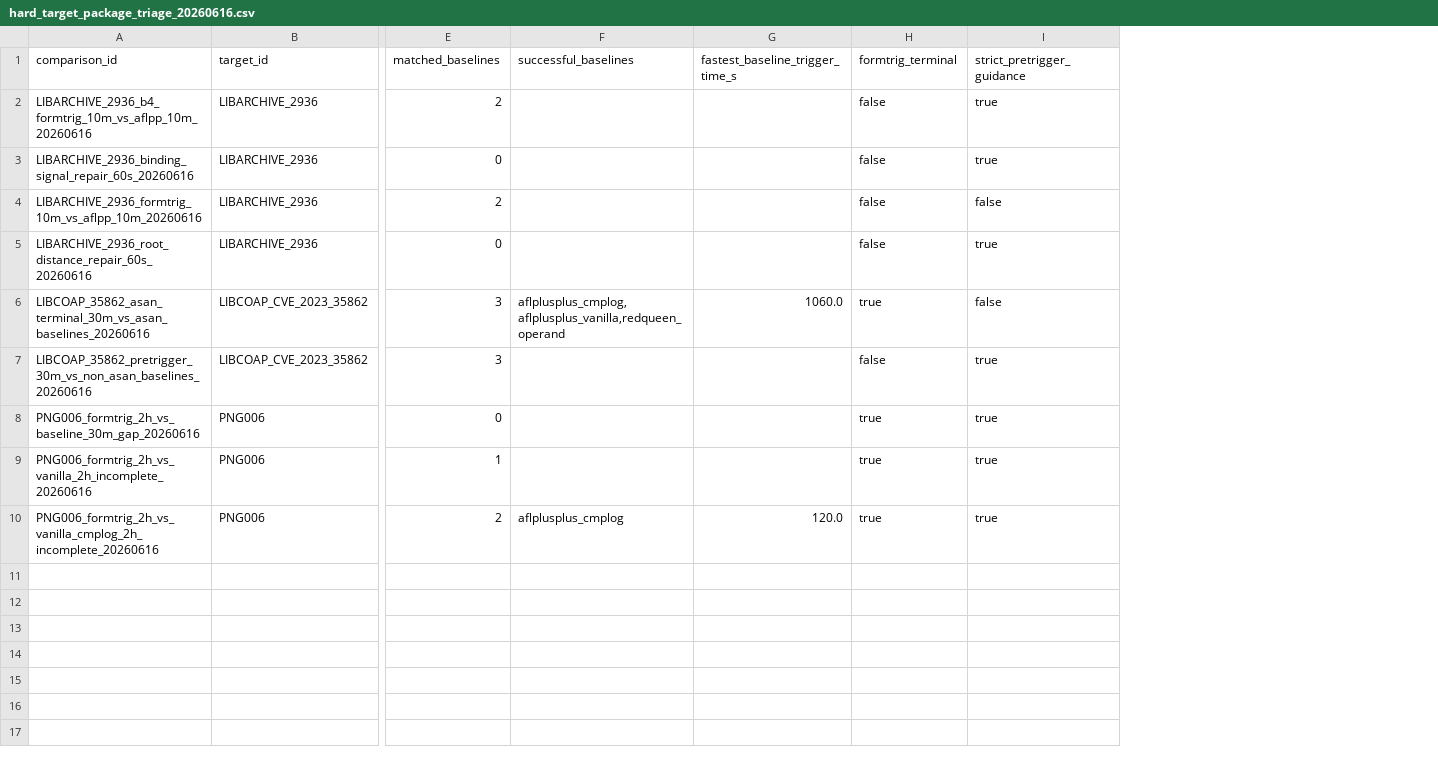
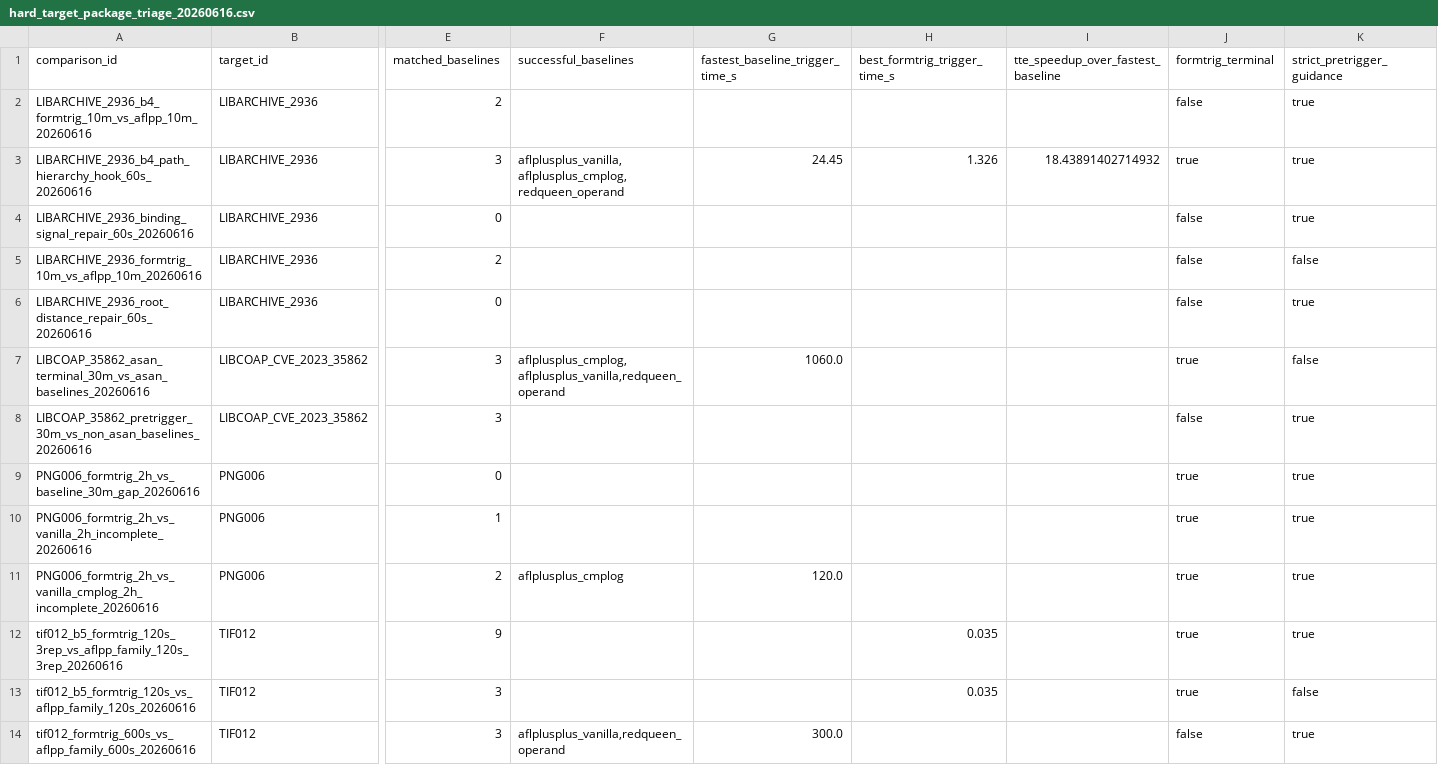
Before and after one commit to Ssh1y/FORMTRIG, a CSV file: artifacts/formtrig_native_readiness/hard_target_package_triage_20260616.csv, drawn as a sheet; only a part is shown, gaps mark what is left out; addresses are those after the commit; rows hold the shown columns only; the diff names each change by its address in the sheet, - before the commit and + after, or states it on an @@ line.

```diff
--- a/artifacts/formtrig_native_readiness/hard_target_package_triage_20260616.csv
+++ b/artifacts/formtrig_native_readiness/hard_target_package_triage_20260616.csv
+column H (best_formtrig_trigger_time_s), empty
+column I, row 1: tte_speedup_over_fastest_baseline
+row 3: LIBARCHIVE_2936_b4_path_hierarchy_hook_60s_20260616 | LIBARCHIVE_2936 | 3 | aflplusplus_vanilla,aflplusplus_cmplog,redqueen_operand | 24.45 | 1.326 | 18.43891402714932 | true | true
+row 12: tif012_b5_formtrig_120s_3rep_vs_aflpp_family_120s_3rep_20260616 | TIF012 | 9 |  |  | 0.035 |  | true | true
+row 13: tif012_b5_formtrig_120s_vs_aflpp_family_120s_20260616 | TIF012 | 3 |  |  | 0.035 |  | true | false
+row 14: tif012_formtrig_600s_vs_aflpp_family_600s_20260616 | TIF012 | 3 | aflplusplus_vanilla,redqueen_operand | 300.0 |  |  | false | true
```
Also changed, not shown: artifacts/formtrig_native_readiness/experiment_worklists/benefit_first_worklist_20260616.csv, artifacts/formtrig_native_readiness/hard_target_triage_20260616.csv, 17 other files.
